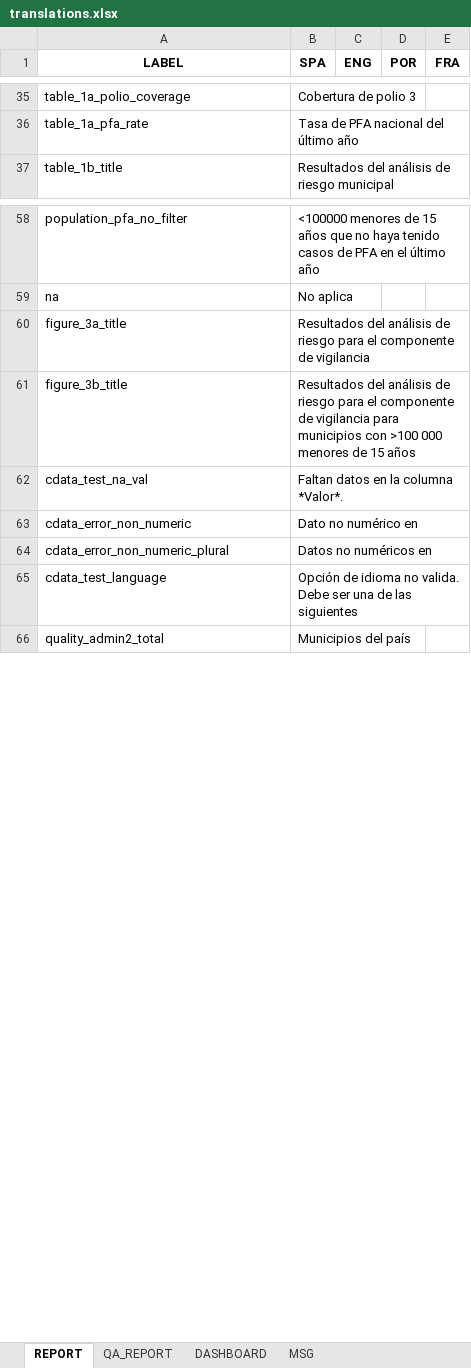
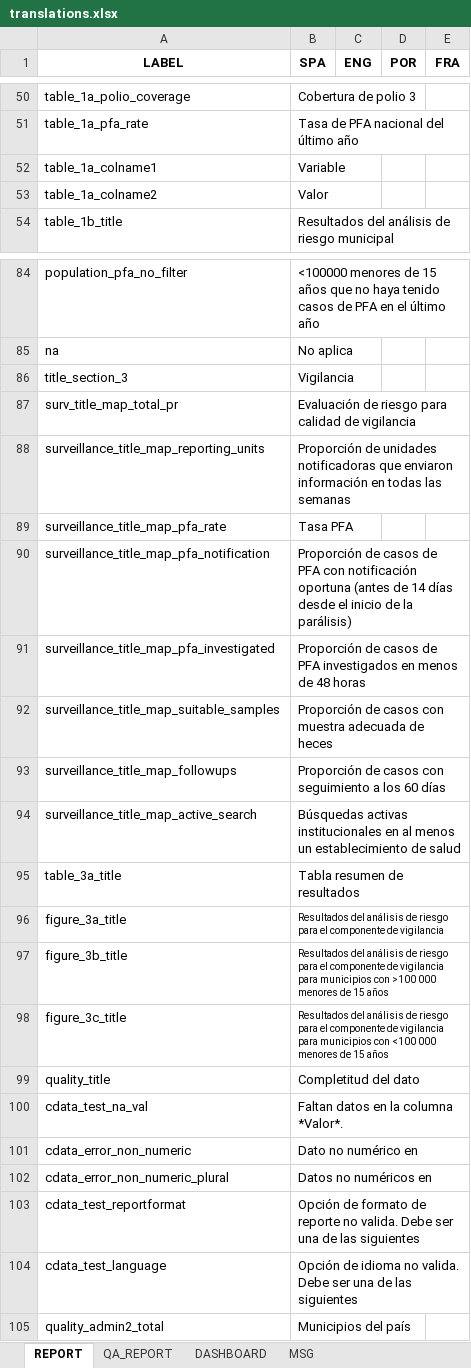
Before and after one commit to Oliversinn/polio-risk, an Excel workbook: src/R/translations.xlsx, sheet REPORT, drawn as a sheet; only a part is shown, gaps mark what is left out; values as stored, in another font and other column widths than the file's, no borders; addresses are those after the commit; the diff covers the shown part only; the diff names each change by its address in the sheet, - before the commit and + after, or states it on an @@ line.

```diff
--- a/src/R/translations.xlsx (sheet REPORT)
+++ b/src/R/translations.xlsx (sheet REPORT)
+row 52: table_1a_colname1 | Variable
+row 53: table_1a_colname2 | Valor
+row 86: title_section_3 | Vigilancia
+row 87: surv_title_map_total_pr | Evaluación de riesgo para calidad de vigilancia
+row 88: surveillance_title_map_reporting_units | Proporción de unidades notificadoras que enviaron información en todas las semanas
+row 89: surveillance_title_map_pfa_rate | Tasa PFA
+row 90: surveillance_title_map_pfa_notification | Proporción de casos de PFA con notificación oportuna (antes de 14 días desde el inicio de la parálisis)
+row 91: surveillance_title_map_pfa_investigated | Proporción de casos de PFA investigados en menos de 48 horas
+row 92: surveillance_title_map_suitable_samples | Proporción de casos con muestra adecuada de heces
+row 93: surveillance_title_map_followups | Proporción de casos con seguimiento a los 60 días
+row 94: surveillance_title_map_active_search | Búsquedas activas institucionales en al menos un establecimiento de salud
+row 95: table_3a_title | Tabla resumen de resultados
@@ B96:B97 text size: smaller @@
+row 98: figure_3c_title | Resultados del análisis de riesgo para el componente de vigilancia para municipios con <100 000 menores de 15 años
+row 99: quality_title | Completitud del dato
+row 103: cdata_test_reportformat | Opción de formato de reporte no valida. Debe ser una de las siguientes
```
Also changed, not shown: 24 added rows, 3 edited cells and cell formats elsewhere in this sheet, sheet DASHBOARD, sheet QA_REPORT, sheet MSG, 5 other files.
